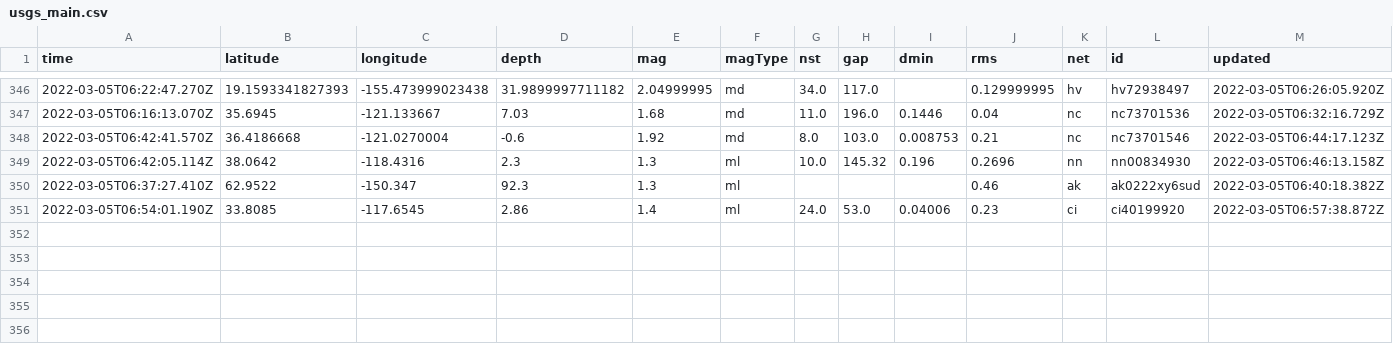
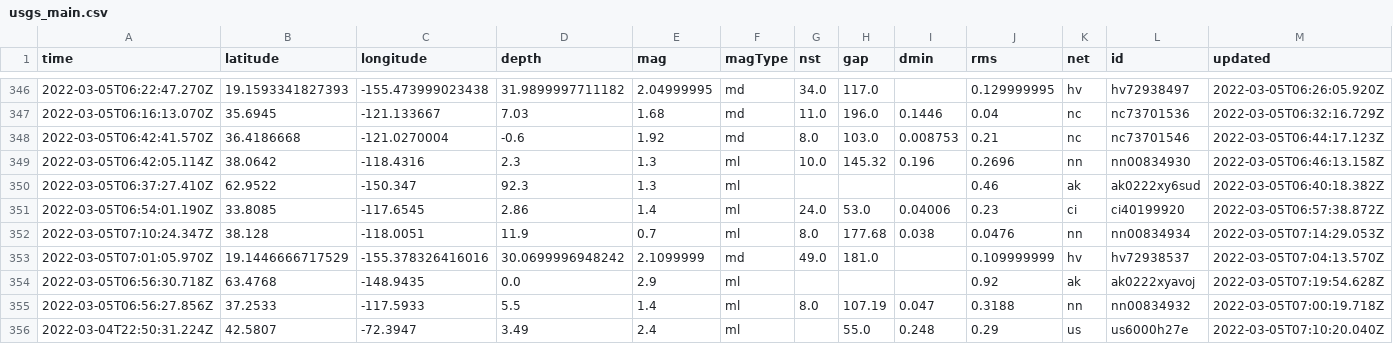
Before and after one commit to sahanasjay/nicar-22-git-actions, a CSV file: usgs_main.csv, drawn as a sheet; only a part is shown, gaps mark what is left out; rows hold the shown columns only; the diff names each change by its address in the sheet, - before the commit and + after, or states it on an @@ line.

```diff
--- a/usgs_main.csv
+++ b/usgs_main.csv
+row 352: 2022-03-05T07:10:24.347Z | 38.128 | -118.0051 | 11.9 | 0.7 | ml | 8.0 | 177.68 | 0.038 | 0.0476 | nn | nn00834934 | 2022-03-05T07:14:29.053Z
+row 353: 2022-03-05T07:01:05.970Z | 19.1446666717529 | -155.378326416016 | 30.0699996948242 | 2.1099999 | md | 49.0 | 181.0 |  | 0.109999999 | hv | hv72938537 | 2022-03-05T07:04:13.570Z
+row 354: 2022-03-05T06:56:30.718Z | 63.4768 | -148.9435 | 0.0 | 2.9 | ml |  |  |  | 0.92 | ak | ak0222xyavoj | 2022-03-05T07:19:54.628Z
+row 355: 2022-03-05T06:56:27.856Z | 37.2533 | -117.5933 | 5.5 | 1.4 | ml | 8.0 | 107.19 | 0.047 | 0.3188 | nn | nn00834932 | 2022-03-05T07:00:19.718Z
+row 356: 2022-03-04T22:50:31.224Z | 42.5807 | -72.3947 | 3.49 | 2.4 | ml |  | 55.0 | 0.248 | 0.29 | us | us6000h27e | 2022-03-05T07:10:20.040Z
```
Also changed, not shown: usgs_current.csv.
